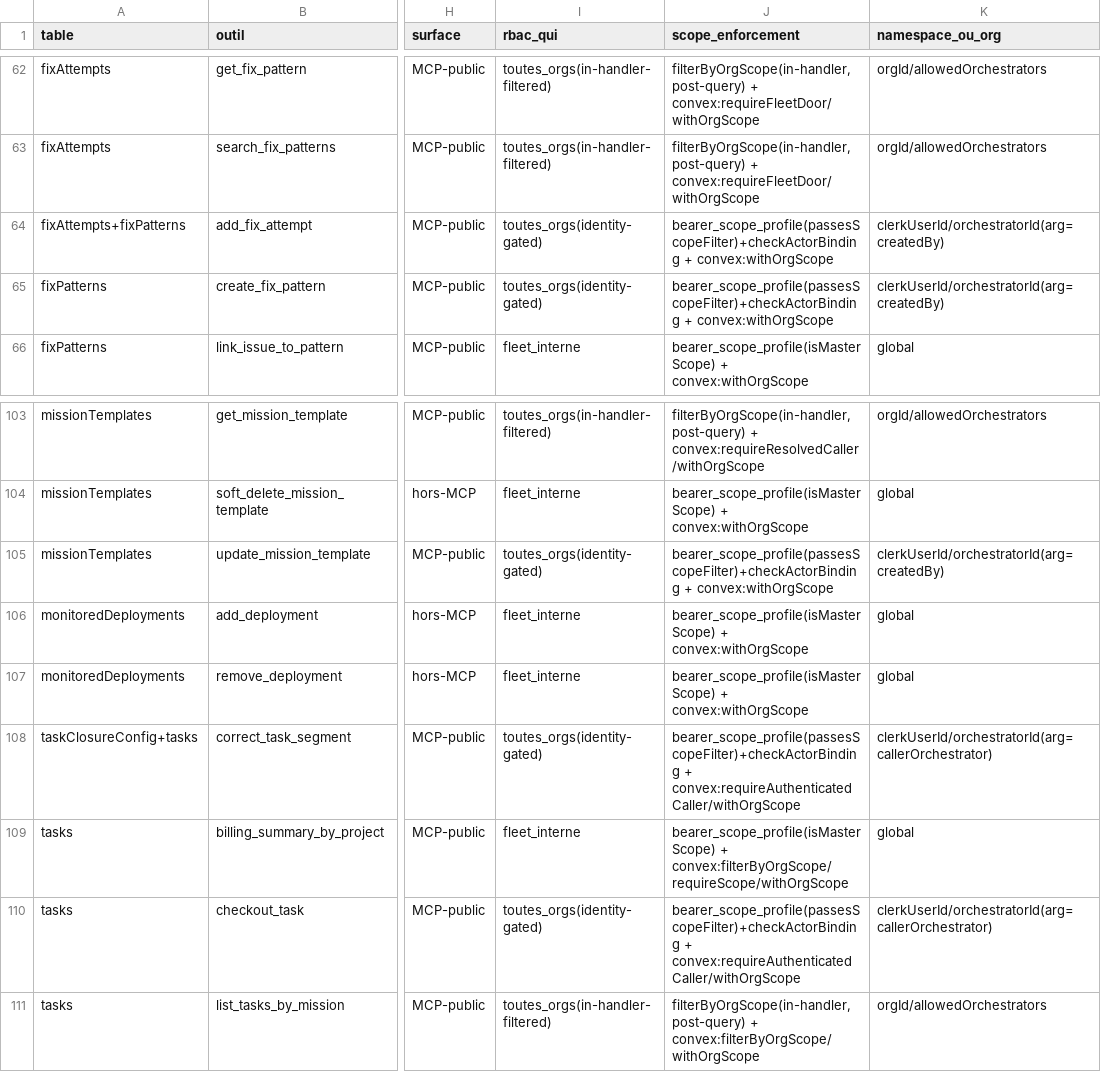
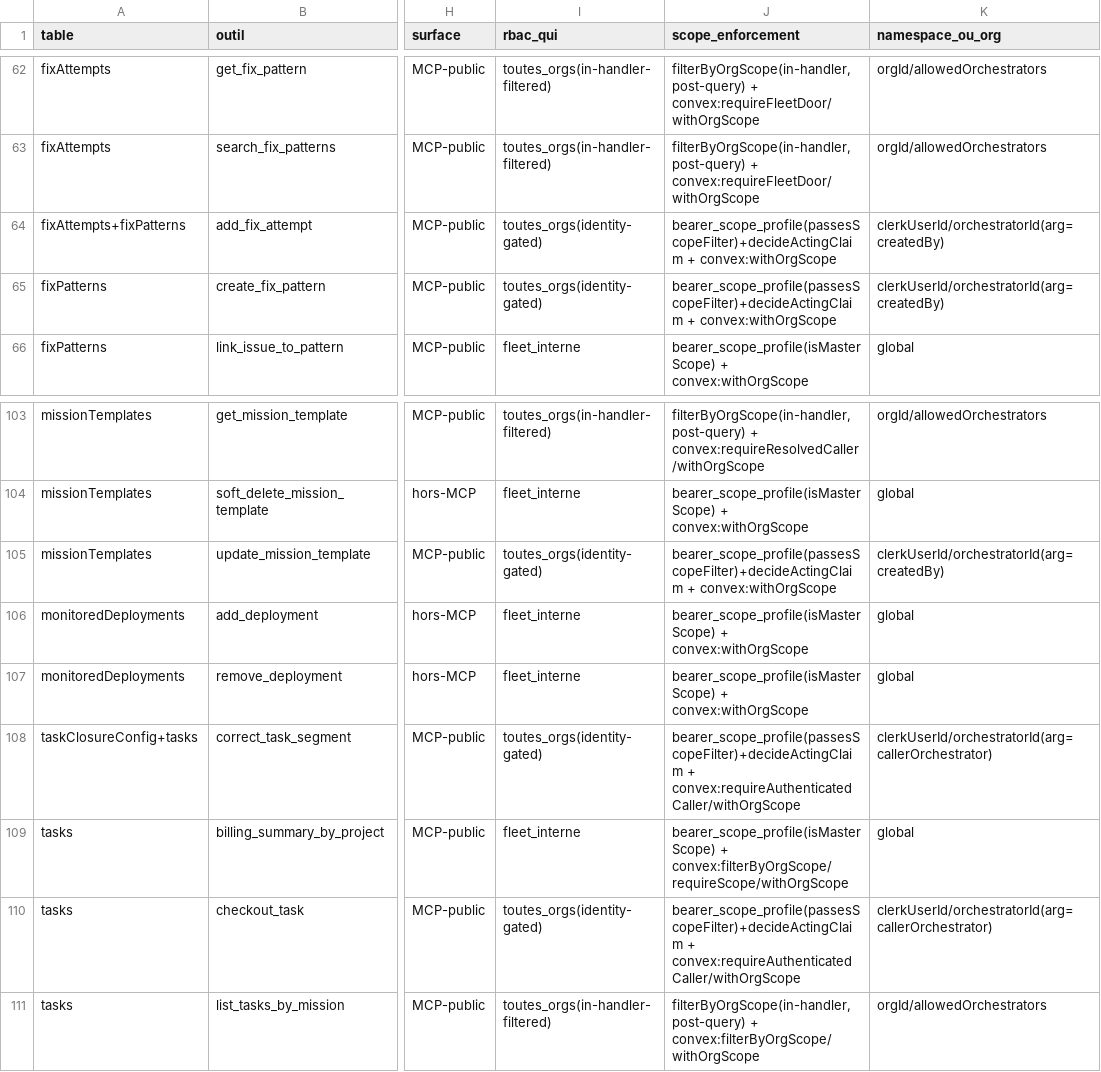
Before and after one commit to vantageos-agency/vantage-peers, a CSV file: .backend-doctor/vp-by-tool.csv, drawn as a sheet; only a part is shown, gaps mark what is left out; the diff covers the shown part only; the diff names each change by its address in the sheet, - before the commit and + after, or states it on an @@ line.

Commit message:
chore(doctor): regenerate the oracle side-car after the actor-binding enforce label became decideActingClaim (task k1778c2hvae8e8vz9f5bbbbbb98g62hw, slice 3a)

```diff
--- a/.backend-doctor/vp-by-tool.csv
+++ b/.backend-doctor/vp-by-tool.csv
-J64:J65 (scope_enforcement): bearer_scope_profile(passesScopeFilter)+checkActorBinding + convex:withOrgScope
+J64:J65 (scope_enforcement): bearer_scope_profile(passesScopeFilter)+decideActingClaim + convex:withOrgScope
-J105 (scope_enforcement): bearer_scope_profile(passesScopeFilter)+checkActorBinding + convex:withOrgScope
+J105 (scope_enforcement): bearer_scope_profile(passesScopeFilter)+decideActingClaim + convex:withOrgScope
-J108 (scope_enforcement): bearer_scope_profile(passesScopeFilter)+checkActorBinding + convex:requireAuthenticatedCaller/withOrgScope
+J108 (scope_enforcement): bearer_scope_profile(passesScopeFilter)+decideActingClaim + convex:requireAuthenticatedCaller/withOrgScope
-J110 (scope_enforcement): bearer_scope_profile(passesScopeFilter)+checkActorBinding + convex:requireAuthenticatedCaller/withOrgScope
+J110 (scope_enforcement): bearer_scope_profile(passesScopeFilter)+decideActingClaim + convex:requireAuthenticatedCaller/withOrgScope
```
Also changed, not shown: 31 edited cells elsewhere in this file.
